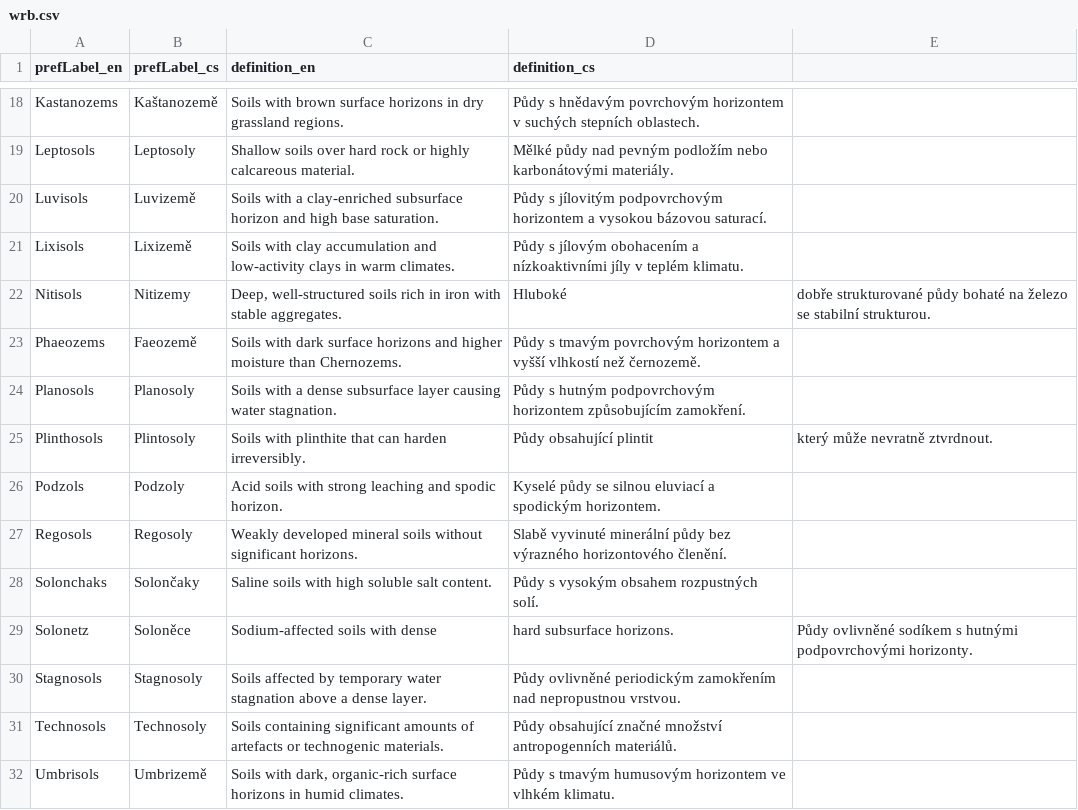
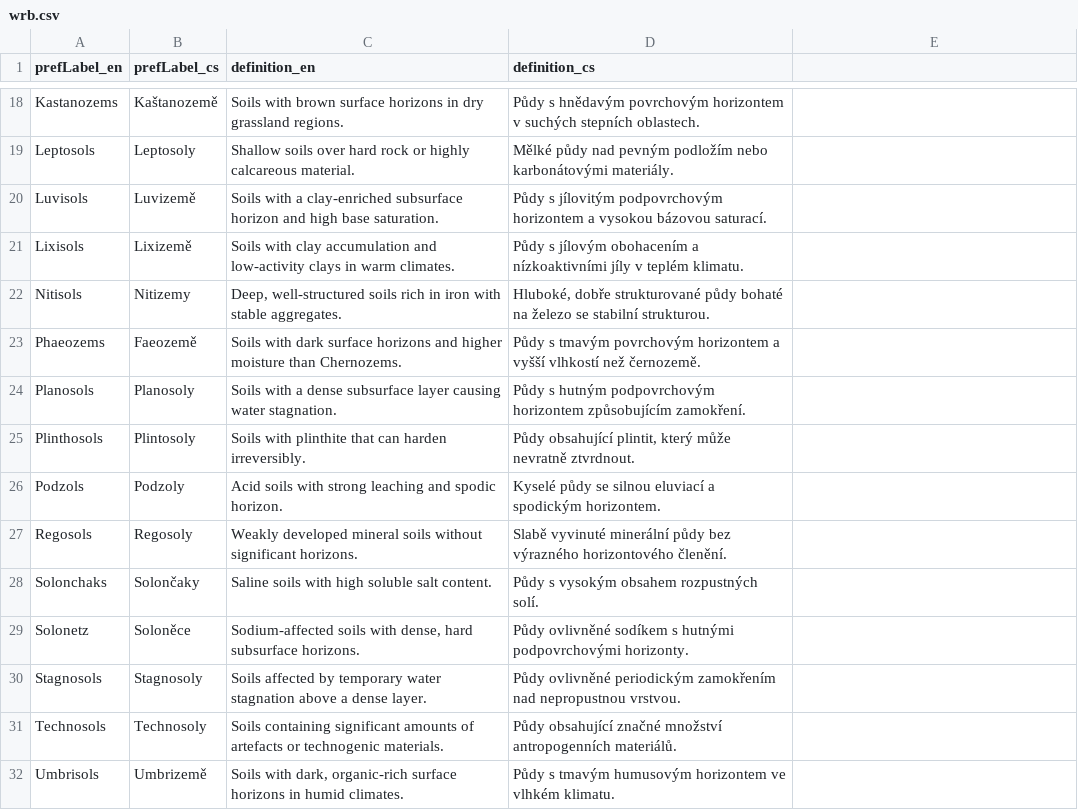
Before and after one commit to OndrejZamazal/Metadata-utils, a CSV file: CSVforCV/wrb.csv, drawn as a sheet; only a part is shown, gaps mark what is left out.

Commit message:
Update wrb.csv

```diff
--- a/CSVforCV/wrb.csv
+++ b/CSVforCV/wrb.csv
@@ -21,6 +21,6 @@ Luvisols,Luvizemě,Soils with a clay-enriched subsurface horizon and high base s
 Lixisols,Lixizemě,Soils with clay accumulation and low-activity clays in warm climates.,Půdy s jílovým obohacením a nízkoaktivními jíly v teplém klimatu.
-Nitisols,Nitizemy,"Deep, well-structured soils rich in iron with stable aggregates.",Hluboké, dobře strukturované půdy bohaté na železo se stabilní strukturou.
+Nitisols,Nitizemy,"Deep, well-structured soils rich in iron with stable aggregates.","Hluboké, dobře strukturované půdy bohaté na železo se stabilní strukturou".
 Phaeozems,Faeozemě,Soils with dark surface horizons and higher moisture than Chernozems.,Půdy s tmavým povrchovým horizontem a vyšší vlhkostí než černozemě.
 Planosols,Planosoly,Soils with a dense subsurface layer causing water stagnation.,Půdy s hutným podpovrchovým horizontem způsobujícím zamokření.
-Plinthosols,Plintosoly,Soils with plinthite that can harden irreversibly.,Půdy obsahující plintit, který může nevratně ztvrdnout.
+Plinthosols,Plintosoly,Soils with plinthite that can harden irreversibly.,"Půdy obsahující plintit, který může nevratně ztvrdnout."
 Podzols,Podzoly,Acid soils with strong leaching and spodic horizon.,Kyselé půdy se silnou eluviací a spodickým horizontem.
@@ -28,3 +28,3 @@ Regosols,Regosoly,Weakly developed mineral soils without significant horizons.,S
 Solonchaks,Solončaky,Saline soils with high soluble salt content.,Půdy s vysokým obsahem rozpustných solí.
-Solonetz,Soloněce,Sodium-affected soils with dense, hard subsurface horizons.,Půdy ovlivněné sodíkem s hutnými podpovrchovými horizonty.
+Solonetz,Soloněce,"Sodium-affected soils with dense, hard subsurface horizons.",Půdy ovlivněné sodíkem s hutnými podpovrchovými horizonty.
 Stagnosols,Stagnosoly,Soils affected by temporary water stagnation above a dense layer.,Půdy ovlivněné periodickým zamokřením nad nepropustnou vrstvou.
```
